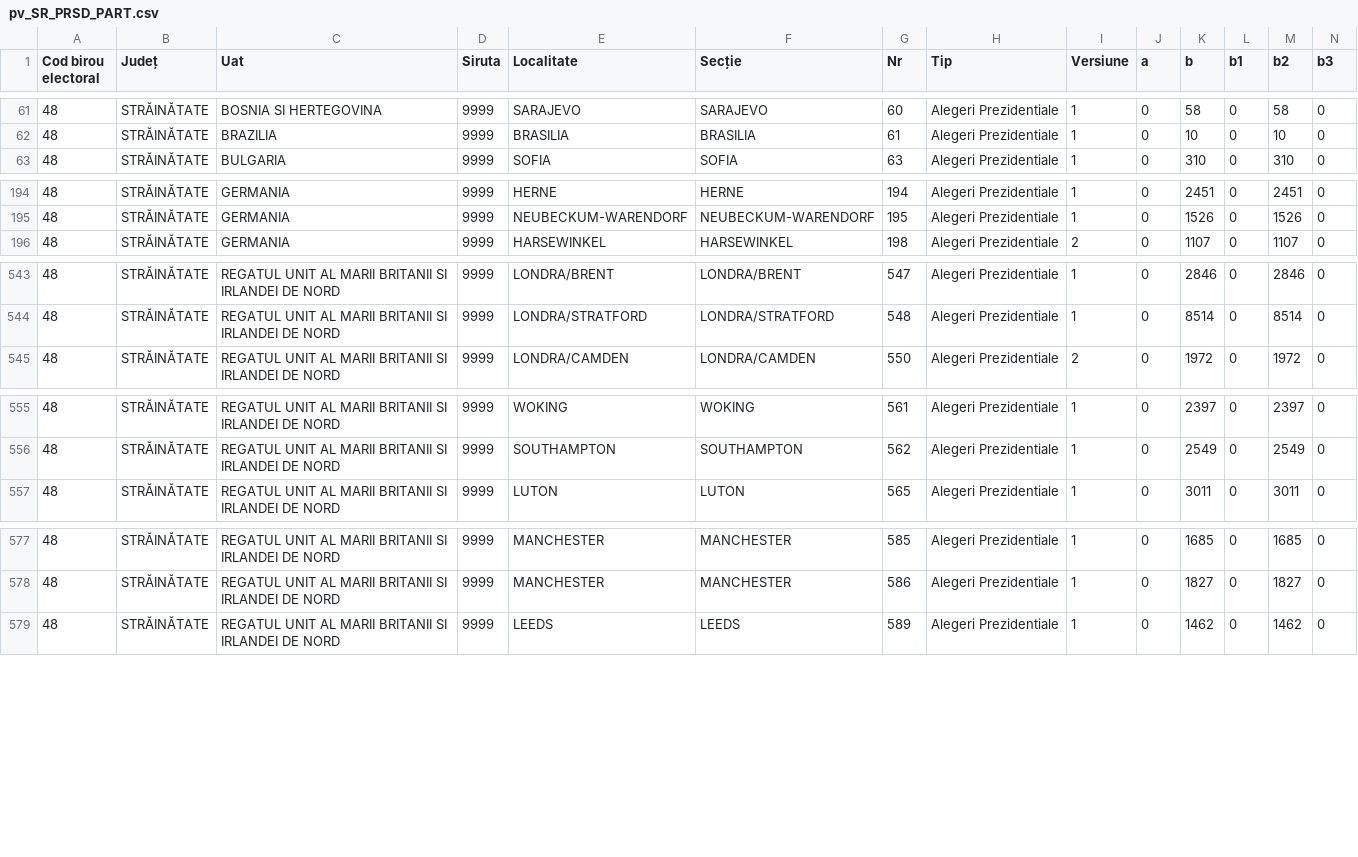
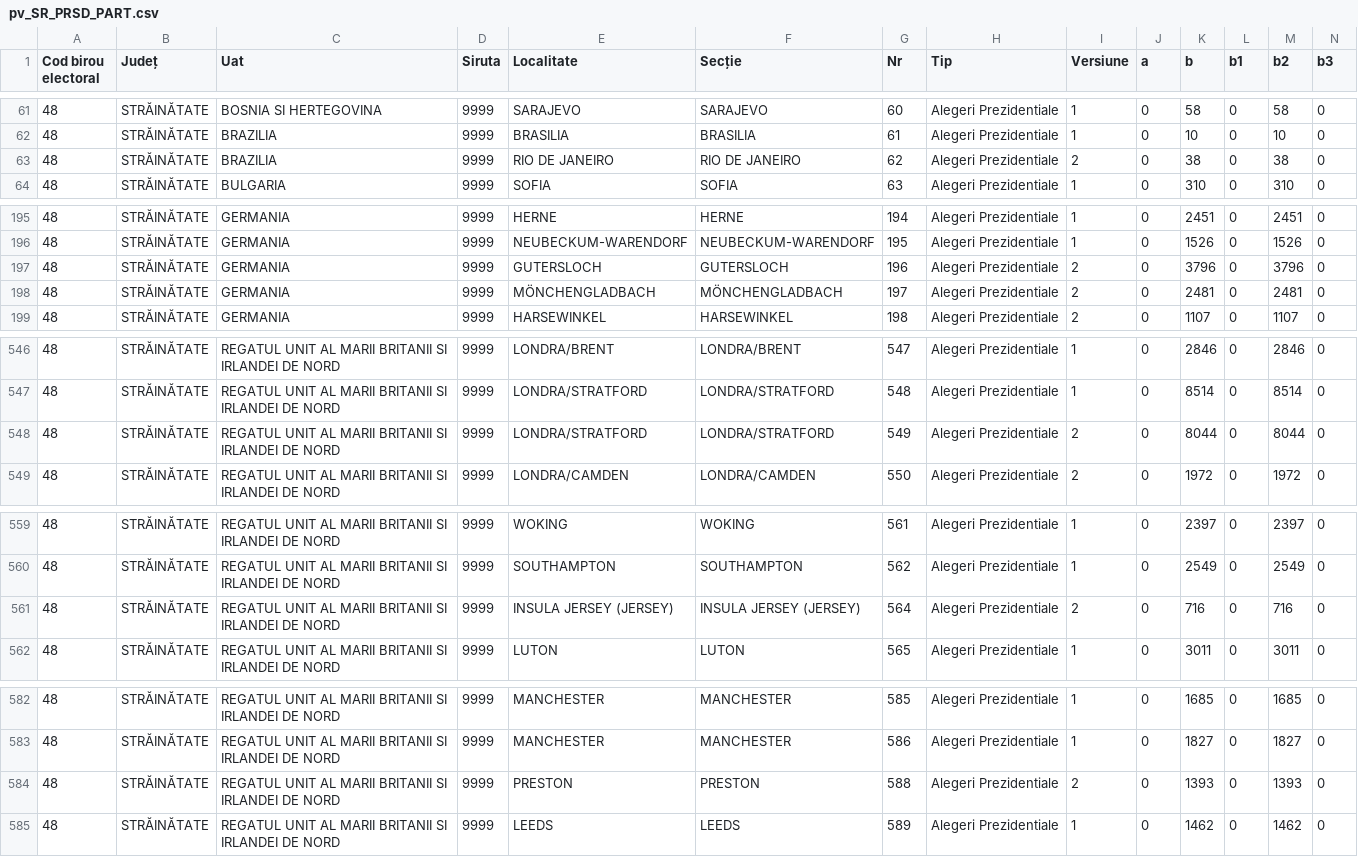
Before and after one commit to alexaac/alexaac.github.io, a CSV file: presidentials2019/data/pv_SR_PRSD_PART.csv, drawn as a sheet; only a part is shown, gaps mark what is left out; rows hold the shown columns only; the diff covers the shown part only; the diff names each change by its address in the sheet, - before the commit and + after, or states it on an @@ line.

```diff
--- a/presidentials2019/data/pv_SR_PRSD_PART.csv
+++ b/presidentials2019/data/pv_SR_PRSD_PART.csv
+row 63: 48 | STRĂINĂTATE | BRAZILIA | 9999 | RIO DE JANEIRO | RIO DE JANEIRO | 62 | Alegeri Prezidentiale | 2 | 0 | 38 | 0 | 38 | 0
+row 197: 48 | STRĂINĂTATE | GERMANIA | 9999 | GUTERSLOCH | GUTERSLOCH | 196 | Alegeri Prezidentiale | 2 | 0 | 3796 | 0 | 3796 | 0
+row 198: 48 | STRĂINĂTATE | GERMANIA | 9999 | MÖNCHENGLADBACH | MÖNCHENGLADBACH | 197 | Alegeri Prezidentiale | 2 | 0 | 2481 | 0 | 2481 | 0
+row 548: 48 | STRĂINĂTATE | REGATUL UNIT AL MARII BRITANII SI IRLANDEI DE NORD | 9999 | LONDRA/STRATFORD | LONDRA/STRATFORD | 549 | Alegeri Prezidentiale | 2 | 0 | 8044 | 0 | 8044 | 0
+row 561: 48 | STRĂINĂTATE | REGATUL UNIT AL MARII BRITANII SI IRLANDEI DE NORD | 9999 | INSULA JERSEY (JERSEY) | INSULA JERSEY (JERSEY) | 564 | Alegeri Prezidentiale | 2 | 0 | 716 | 0 | 716 | 0
+row 584: 48 | STRĂINĂTATE | REGATUL UNIT AL MARII BRITANII SI IRLANDEI DE NORD | 9999 | PRESTON | PRESTON | 588 | Alegeri Prezidentiale | 2 | 0 | 1393 | 0 | 1393 | 0
```
Also changed, not shown: 3 added rows elsewhere in this file, 1 other file.
